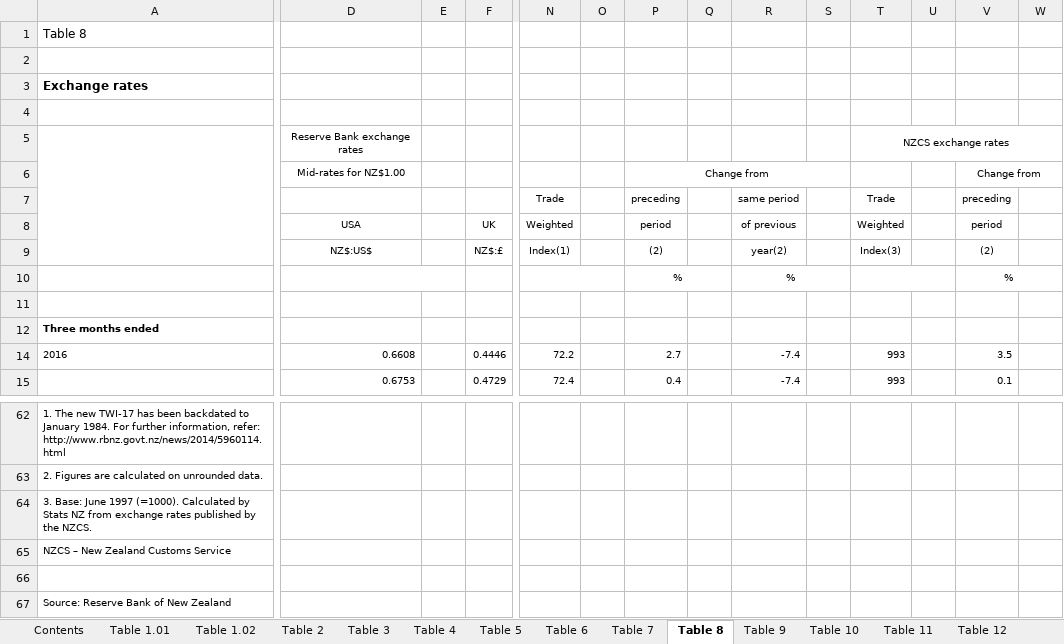
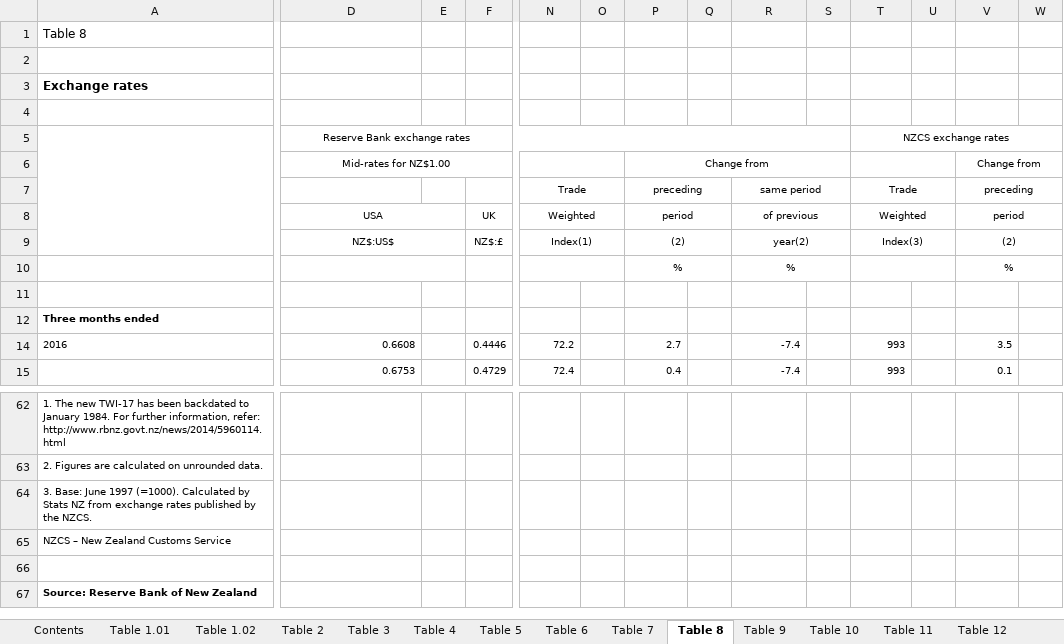
Before and after one commit to dipinpjoseph/Analysis-NZ-Consumer-Goods, an Excel workbook: DataSets/overseas-merchandise-trade-january-2019.xlsx, sheet Table 8, drawn as a sheet; only a part is shown, gaps mark what is left out; values as stored, in another font and other column widths than the file's, no borders; the diff covers the shown part only; the diff names each change by its address in the sheet, - before the commit and + after, or states it on an @@ line.

```diff
--- a/DataSets/overseas-merchandise-trade-january-2019.xlsx (sheet Table 8)
+++ b/DataSets/overseas-merchandise-trade-january-2019.xlsx (sheet Table 8)
+D5:S5 merged
+D6:M6 merged
+N6:O6 merged
+T6:U6 merged
+N7:O7 merged
+P7:Q7 merged
+R7:S7 merged
+T7:U7 merged
+V7:W7 merged
+D8:E8 merged
+F8:G8 merged
+N8:O8 merged
+P8:Q8 merged
+R8:S8 merged
+T8:U8 merged
+V8:W8 merged
+D9:E9 merged
+F9:G9 merged
+N9:O9 merged
+P9:Q9 merged
+R9:S9 merged
+T9:U9 merged
+V9:W9 merged
-A67 bold: off
+A67 bold: on
```
Also changed, not shown: merged cells elsewhere in this sheet, sheet Table 15, sheet Table 10, sheet Table 3, sheet Table 5, sheet Table 6, sheet Table 4, 10 more sheets, 9 other files.
